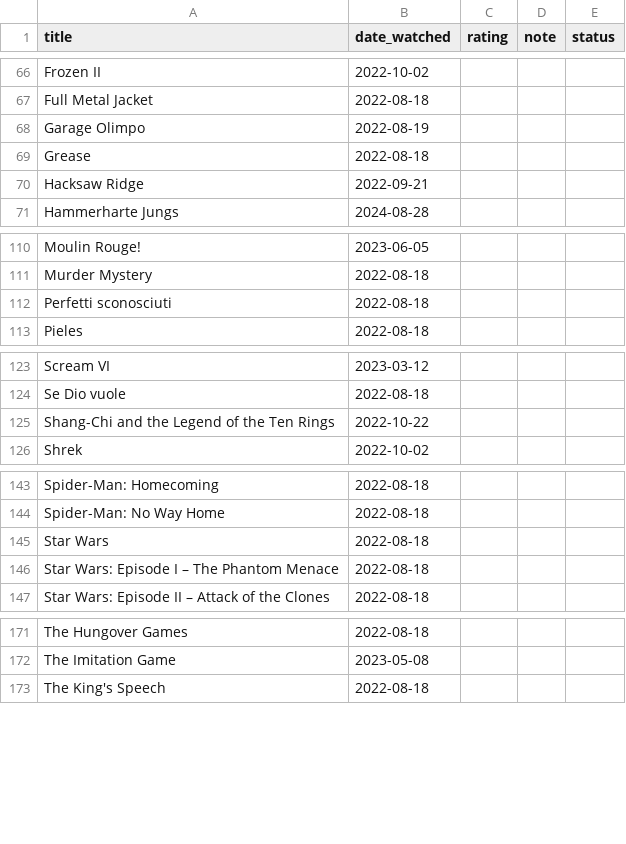
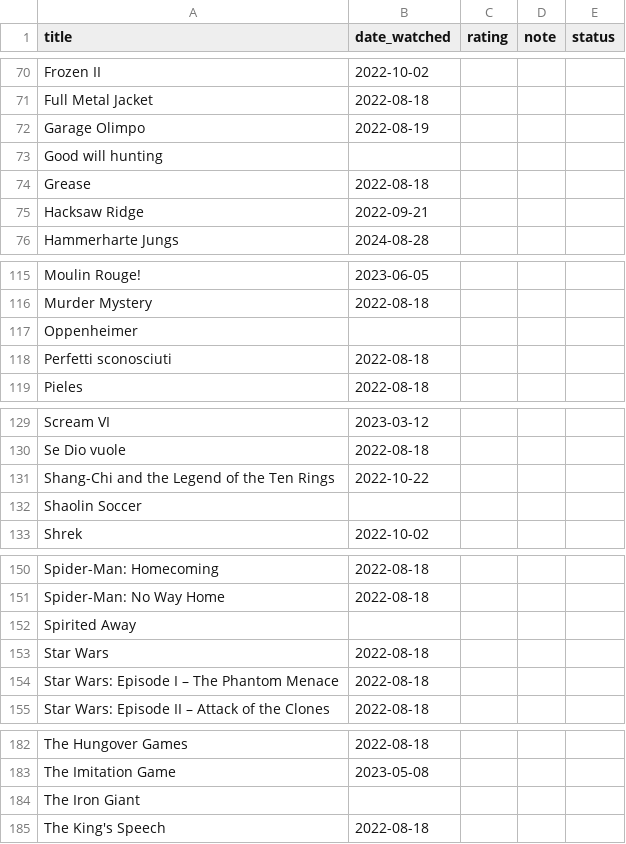
Before and after one commit to potewww/TV-tracker, a CSV file: films.csv, drawn as a sheet; only a part is shown, gaps mark what is left out; the diff covers the shown part only; the diff names each change by its address in the sheet, - before the commit and + after, or states it on an @@ line.

```diff
--- a/films.csv
+++ b/films.csv
+row 73: Good will hunting
+row 117: Oppenheimer
+row 132: Shaolin Soccer
+row 152: Spirited Away
+row 184: The Iron Giant
```
Also changed, not shown: 8 added rows elsewhere in this file.
